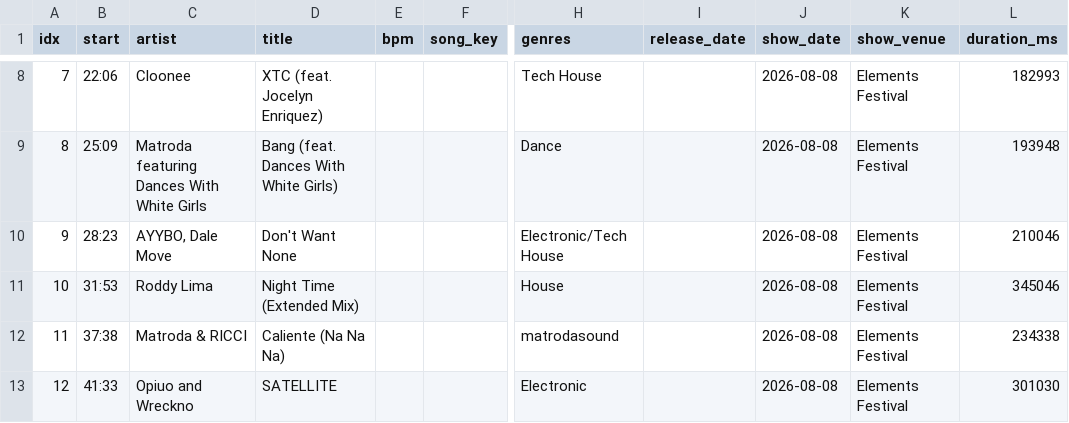
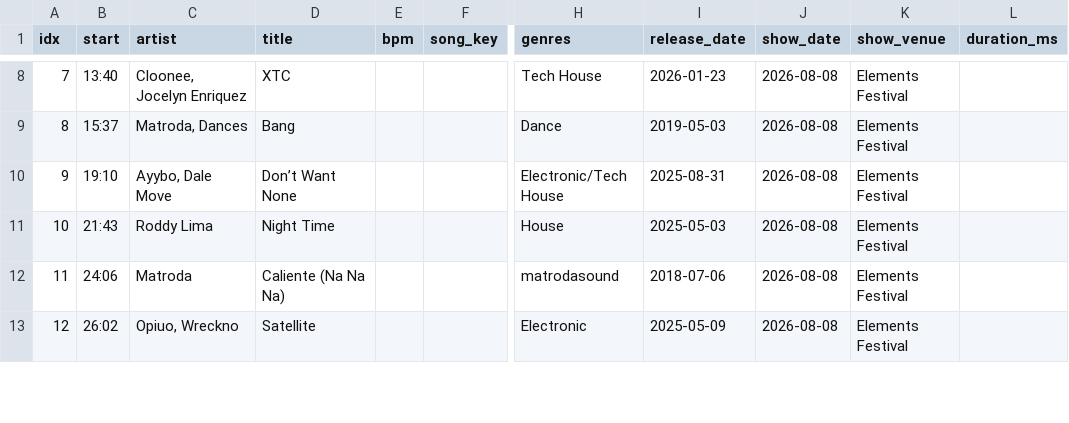
Before and after one commit to Berkythe4/comewith, a CSV file: Radio/Elements-26/render/Elements_Ep3_Henry_cues.csv, drawn as a sheet; only a part is shown, gaps mark what is left out; the diff covers the shown part only; the diff names each change by its address in the sheet, - before the commit and + after, or states it on an @@ line.

```diff
--- a/Radio/Elements-26/render/Elements_Ep3_Henry_cues.csv
+++ b/Radio/Elements-26/render/Elements_Ep3_Henry_cues.csv
-B8 (start): 22:06
+B8 (start): 13:40
-C8 (artist): Cloonee
+C8 (artist): Cloonee, Jocelyn Enriquez
-D8 (title): XTC (feat. Jocelyn Enriquez)
+D8 (title): XTC
-I8 (release_date): (empty)
+I8 (release_date): 2026-01-23
-L8 (duration_ms): 182993
+L8 (duration_ms): (empty)
-B9 (start): 25:09
+B9 (start): 15:37
-C9 (artist): Matroda featuring Dances With White Girls
+C9 (artist): Matroda, Dances
-D9 (title): Bang (feat. Dances With White Girls)
+D9 (title): Bang
-I9 (release_date): (empty)
+I9 (release_date): 2019-05-03
-L9 (duration_ms): 193948
+L9 (duration_ms): (empty)
-B10 (start): 28:23
+B10 (start): 19:10
-C10 (artist): AYYBO, Dale Move
+C10 (artist): Ayybo, Dale Move
-D10 (title): Don't Want None
+D10 (title): Don’t Want None
-I10 (release_date): (empty)
+I10 (release_date): 2025-08-31
-L10 (duration_ms): 210046
+L10 (duration_ms): (empty)
-B11 (start): 31:53
+B11 (start): 21:43
-D11 (title): Night Time (Extended Mix)
+D11 (title): Night Time
-I11 (release_date): (empty)
+I11 (release_date): 2025-05-03
-L11 (duration_ms): 345046
+L11 (duration_ms): (empty)
-B12 (start): 37:38
+B12 (start): 24:06
-C12 (artist): Matroda & RICCI
+C12 (artist): Matroda
-I12 (release_date): (empty)
+I12 (release_date): 2018-07-06
-L12 (duration_ms): 234338
+L12 (duration_ms): (empty)
-B13 (start): 41:33
+B13 (start): 26:02
-C13 (artist): Opiuo and Wreckno
+C13 (artist): Opiuo, Wreckno
-D13 (title): SATELLITE
+D13 (title): Satellite
-I13 (release_date): (empty)
+I13 (release_date): 2025-05-09
-L13 (duration_ms): 301030
+L13 (duration_ms): (empty)
```
Also changed, not shown: 93 edited cells elsewhere in this file, Radio/Elements-26/render/Elements_Ep1_cues.csv, 5 other files.
